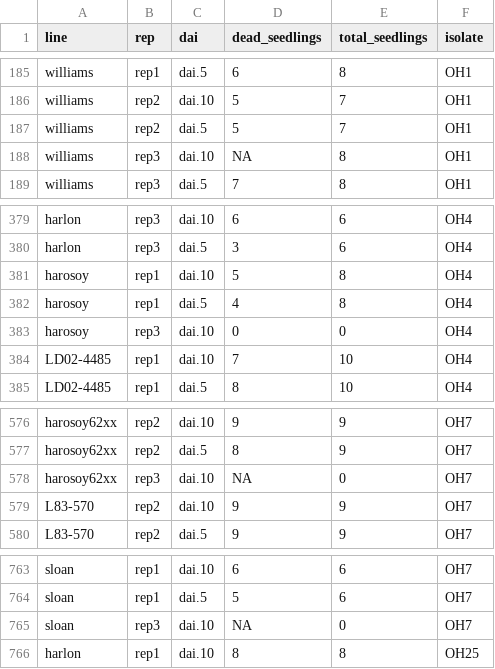
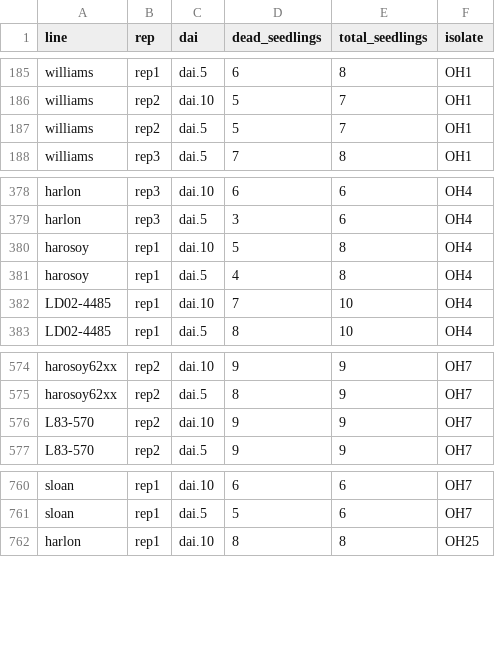
Before and after one commit to danielcerritos/seedtreatments, a CSV file: output/clean_data/01_resistance-screening_rps_greenhouse_clean-data.csv, drawn as a sheet; only a part is shown, gaps mark what is left out; the diff names each change by its address in the sheet, - before the commit and + after, or states it on an @@ line.

Commit message:
eliminate NAs

```diff
--- a/output/clean_data/01_resistance-screening_rps_greenhouse_clean-data.csv
+++ b/output/clean_data/01_resistance-screening_rps_greenhouse_clean-data.csv
-row 188: williams | rep3 | dai.10 | NA | 8 | OH1
-row 383: harosoy | rep3 | dai.10 | 0 | 0 | OH4
-row 578: harosoy62xx | rep3 | dai.10 | NA | 0 | OH7
-row 765: sloan | rep3 | dai.10 | NA | 0 | OH7
```
